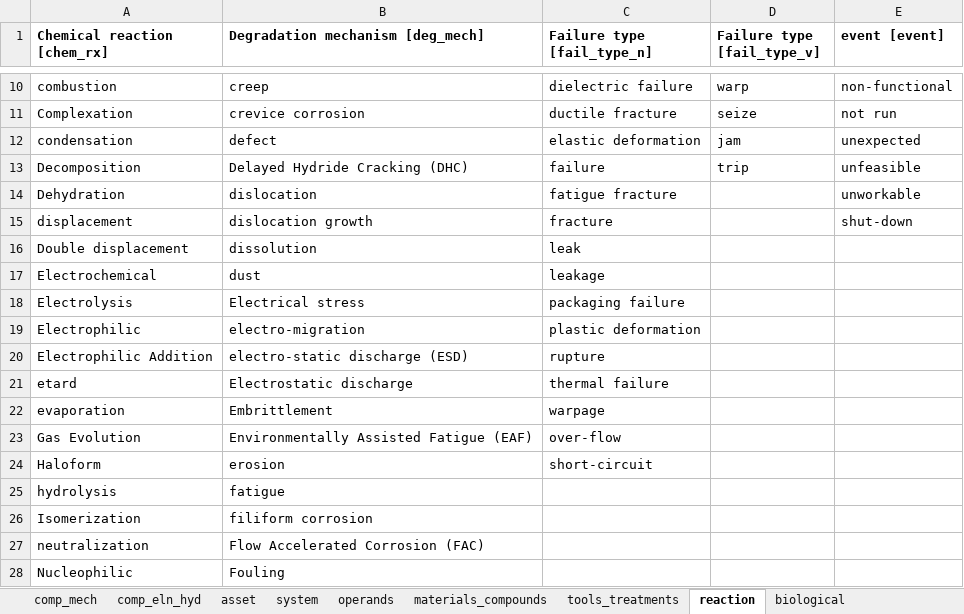
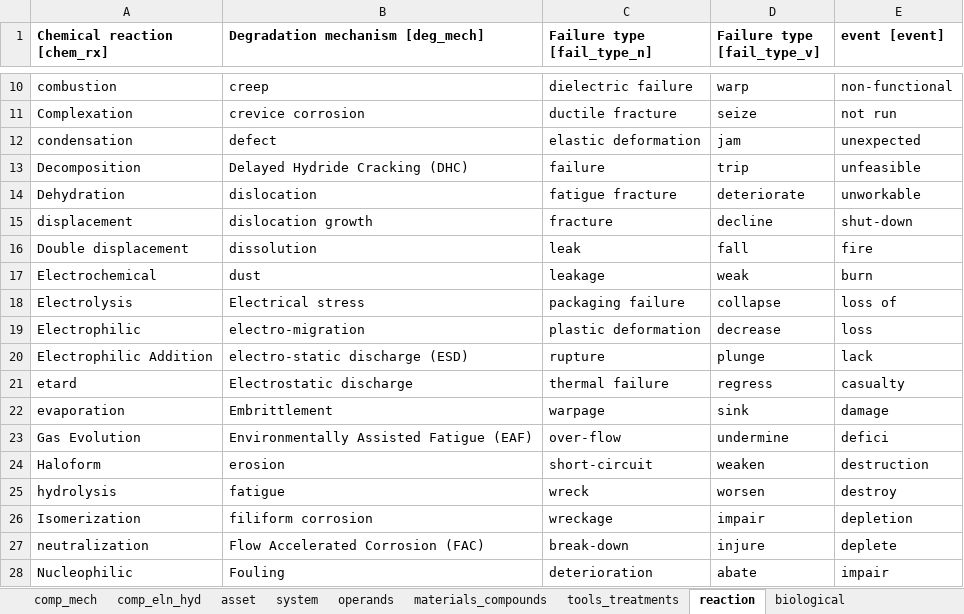
Before and after one commit to idaholab/DACKAR, an Excel workbook: data/tag_keywords_lists.xlsx, sheet reaction, drawn as a sheet; only a part is shown, gaps mark what is left out; values as stored, in another font and other column widths than the file's, no borders; the diff covers the shown part only; the diff names each change by its address in the sheet, - before the commit and + after, or states it on an @@ line.

```diff
--- a/data/tag_keywords_lists.xlsx (sheet reaction)
+++ b/data/tag_keywords_lists.xlsx (sheet reaction)
-D14 (Failure type [fail_type_v]): (empty)
+D14 (Failure type [fail_type_v]): deteriorate
-D15 (Failure type [fail_type_v]): (empty)
+D15 (Failure type [fail_type_v]): decline
-D16 (Failure type [fail_type_v]): (empty)
+D16 (Failure type [fail_type_v]): fall
-E16 (event [event]): (empty)
+E16 (event [event]): fire
-D17 (Failure type [fail_type_v]): (empty)
+D17 (Failure type [fail_type_v]): weak
-E17 (event [event]): (empty)
+E17 (event [event]): burn
-D18 (Failure type [fail_type_v]): (empty)
+D18 (Failure type [fail_type_v]): collapse
-E18 (event [event]): (empty)
+E18 (event [event]): loss of
-D19 (Failure type [fail_type_v]): (empty)
+D19 (Failure type [fail_type_v]): decrease
-E19 (event [event]): (empty)
+E19 (event [event]): loss
-D20 (Failure type [fail_type_v]): (empty)
+D20 (Failure type [fail_type_v]): plunge
-E20 (event [event]): (empty)
+E20 (event [event]): lack
-D21 (Failure type [fail_type_v]): (empty)
+D21 (Failure type [fail_type_v]): regress
-E21 (event [event]): (empty)
+E21 (event [event]): casualty
-D22 (Failure type [fail_type_v]): (empty)
+D22 (Failure type [fail_type_v]): sink
-E22 (event [event]): (empty)
+E22 (event [event]): damage
-D23 (Failure type [fail_type_v]): (empty)
+D23 (Failure type [fail_type_v]): undermine
-E23 (event [event]): (empty)
+E23 (event [event]): defici
-D24 (Failure type [fail_type_v]): (empty)
+D24 (Failure type [fail_type_v]): weaken
-E24 (event [event]): (empty)
+E24 (event [event]): destruction
-C25 (Failure type [fail_type_n]): (empty)
+C25 (Failure type [fail_type_n]): wreck
-D25 (Failure type [fail_type_v]): (empty)
+D25 (Failure type [fail_type_v]): worsen
-E25 (event [event]): (empty)
+E25 (event [event]): destroy
-C26 (Failure type [fail_type_n]): (empty)
+C26 (Failure type [fail_type_n]): wreckage
-D26 (Failure type [fail_type_v]): (empty)
+D26 (Failure type [fail_type_v]): impair
-E26 (event [event]): (empty)
+E26 (event [event]): depletion
-C27 (Failure type [fail_type_n]): (empty)
+C27 (Failure type [fail_type_n]): break-down
-D27 (Failure type [fail_type_v]): (empty)
+D27 (Failure type [fail_type_v]): injure
-E27 (event [event]): (empty)
+E27 (event [event]): deplete
-C28 (Failure type [fail_type_n]): (empty)
+C28 (Failure type [fail_type_n]): deterioration
-D28 (Failure type [fail_type_v]): (empty)
+D28 (Failure type [fail_type_v]): abate
-E28 (event [event]): (empty)
+E28 (event [event]): impair
```
Also changed, not shown: 1 removed row and 19 edited cells elsewhere in this sheet, sheet tools_treatments, sheet biological, sheet asset, 1 other file.
